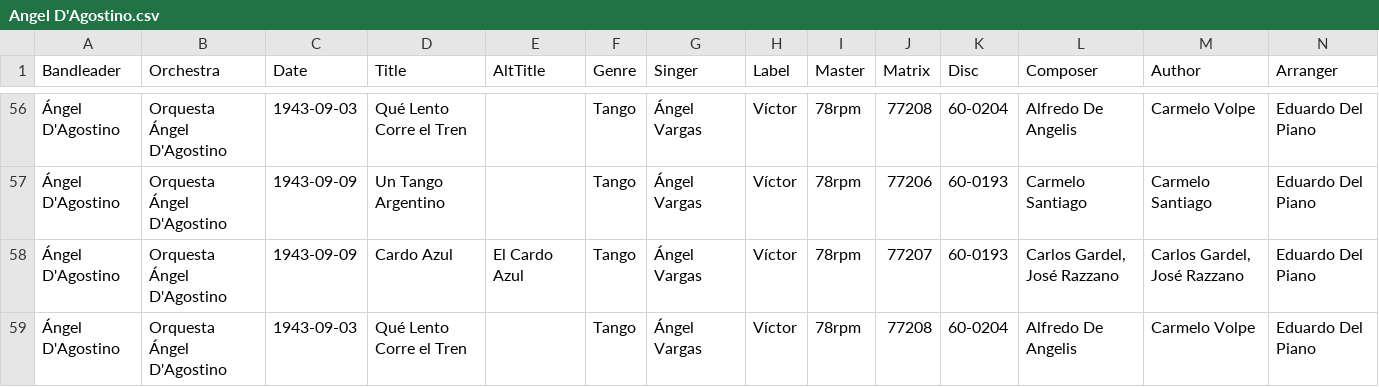
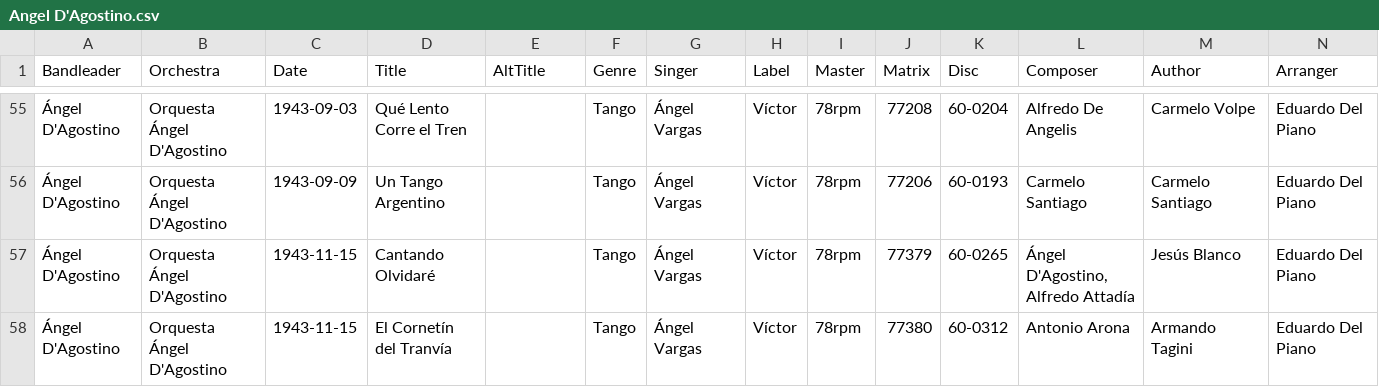
Before and after one commit to sericson0/tango-discographies, a CSV file: csv_files/Angel D'Agostino.csv, drawn as a sheet; only a part is shown, gaps mark what is left out; the shorter side is filled out with more unchanged rows; rows hold the shown columns only; the diff covers the shown part only; the diff names each change by its address in the sheet, - before the commit and + after, or states it on an @@ line.

```diff
--- a/csv_files/Angel D'Agostino.csv
+++ b/csv_files/Angel D'Agostino.csv
-row 58: Ángel D'Agostino | Orquesta Ángel D'Agostino | 1943-09-09 | Cardo Azul | El Cardo Azul | Tango | Ángel Vargas | Víctor | 78rpm | 77207 | 60-0193 | Carlos Gardel, José Razzano | Carlos Gardel, José Razzano | Eduardo Del Piano
-row 59: Ángel D'Agostino | Orquesta Ángel D'Agostino | 1943-09-03 | Qué Lento Corre el Tren |  | Tango | Ángel Vargas | Víctor | 78rpm | 77208 | 60-0204 | Alfredo De Angelis | Carmelo Volpe | Eduardo Del Piano
```
Also changed, not shown: 7 removed rows elsewhere in this file, csv_files/Anibal Troilo.csv, csv_files/Carlos Di Sarli.csv, 12 other files.
